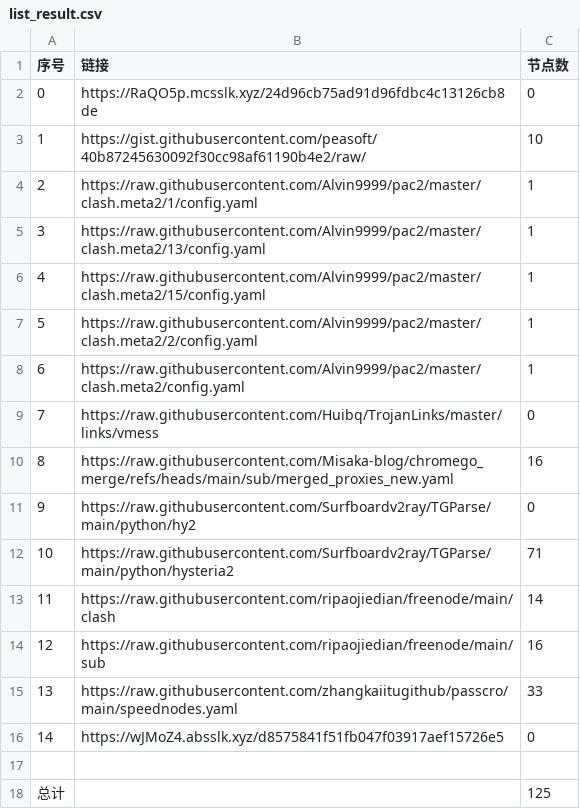
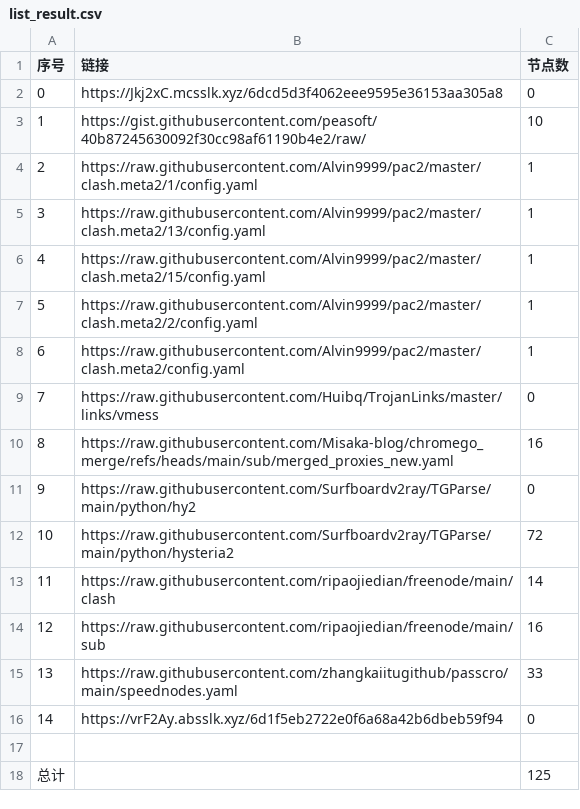
Before and after one commit to bobvane/AutoNode, a CSV file: list_result.csv, drawn as a sheet.

```diff
--- a/list_result.csv
+++ b/list_result.csv
@@ -1,3 +1,3 @@
 序号,链接,节点数
-0,https://RaQO5p.mcsslk.xyz/24d96cb75ad91d96fdbc4c13126cb8de,0
+0,https://Jkj2xC.mcsslk.xyz/6dcd5d3f4062eee9595e36153aa305a8,0
 1,https://gist.githubusercontent.com/peasoft/40b87245630092f30cc98af61190b4e2/raw/,10
@@ -11,3 +11,3 @@
 9,https://raw.githubusercontent.com/Surfboardv2ray/TGParse/main/python/hy2,0
-10,https://raw.githubusercontent.com/Surfboardv2ray/TGParse/main/python/hysteria2,71
+10,https://raw.githubusercontent.com/Surfboardv2ray/TGParse/main/python/hysteria2,72
 11,https://raw.githubusercontent.com/ripaojiedian/freenode/main/clash,14
@@ -15,3 +15,3 @@
 13,https://raw.githubusercontent.com/zhangkaiitugithub/passcro/main/speednodes.yaml,33
-14,https://wJMoZ4.absslk.xyz/d8575841f51fb047f03917aef15726e5,0
+14,https://vrF2Ay.absslk.xyz/6d1f5eb2722e0f6a68a42b6dbeb59f94,0
 
```
Also changed, not shown: 6 other files.
